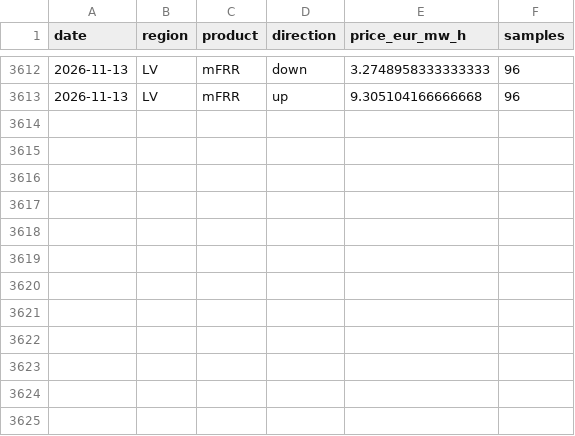
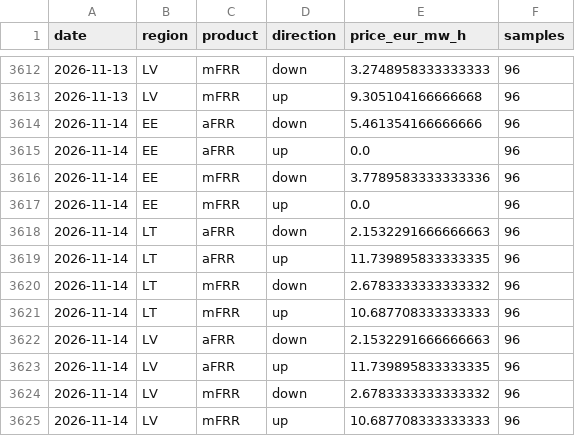
Before and after one commit to reinvaks/balticpulse, a CSV file: data/reserve_capacity_ytd.csv, drawn as a sheet; only a part is shown, gaps mark what is left out; the diff names each change by its address in the sheet, - before the commit and + after, or states it on an @@ line.

```diff
--- a/data/reserve_capacity_ytd.csv
+++ b/data/reserve_capacity_ytd.csv
+row 3614: 2026-11-14 | EE | aFRR | down | 5.461354166666666 | 96
+row 3615: 2026-11-14 | EE | aFRR | up | 0.0 | 96
+row 3616: 2026-11-14 | EE | mFRR | down | 3.7789583333333336 | 96
+row 3617: 2026-11-14 | EE | mFRR | up | 0.0 | 96
+row 3618: 2026-11-14 | LT | aFRR | down | 2.1532291666666663 | 96
+row 3619: 2026-11-14 | LT | aFRR | up | 11.739895833333335 | 96
+row 3620: 2026-11-14 | LT | mFRR | down | 2.6783333333333332 | 96
+row 3621: 2026-11-14 | LT | mFRR | up | 10.687708333333333 | 96
+row 3622: 2026-11-14 | LV | aFRR | down | 2.1532291666666663 | 96
+row 3623: 2026-11-14 | LV | aFRR | up | 11.739895833333335 | 96
+row 3624: 2026-11-14 | LV | mFRR | down | 2.6783333333333332 | 96
+row 3625: 2026-11-14 | LV | mFRR | up | 10.687708333333333 | 96
```
